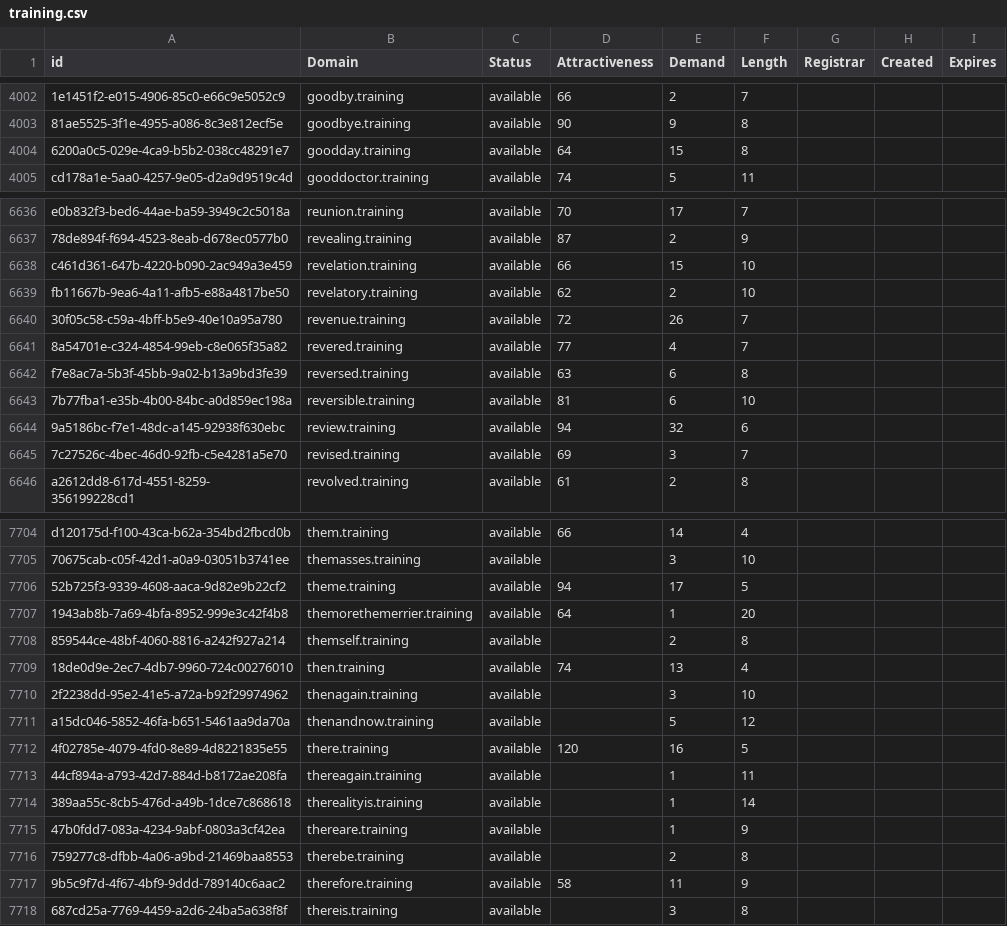
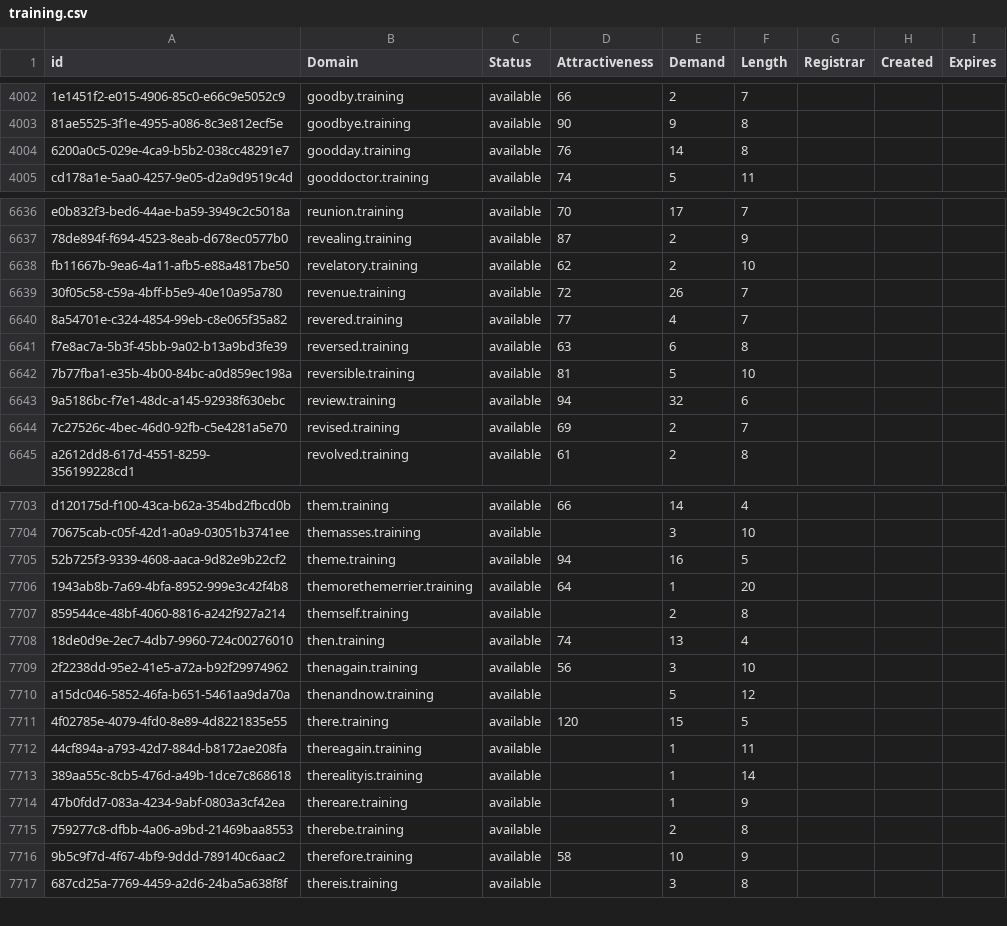
Before and after one commit to UniqueDomains/training-oneword-domains, a CSV file: training.csv, drawn as a sheet; only a part is shown, gaps mark what is left out; removed rows and columns are numbered as before the commit, all else as after; the diff covers the shown part only; the diff names each change by its address in the sheet, - before the commit and + after, or states it on an @@ line.

Commit message:
Domains update

```diff
--- a/training.csv
+++ b/training.csv
-D4004 (Attractiveness): 64
+D4004 (Attractiveness): 76
-E4004 (Demand): 15
+E4004 (Demand): 14
-row 6638: c461d361-647b-4220-b090-2ac949a3e459 | revelation.training | available | 66 | 15 | 10
-E6642 (Demand): 6
+E6642 (Demand): 5
-E6644 (Demand): 3
+E6644 (Demand): 2
-E7705 (Demand): 17
+E7705 (Demand): 16
-D7709 (Attractiveness): (empty)
+D7709 (Attractiveness): 56
-E7711 (Demand): 16
+E7711 (Demand): 15
-E7716 (Demand): 11
+E7716 (Demand): 10
```
Also changed, not shown: 186 edited cells elsewhere in this file, 2 other files.
